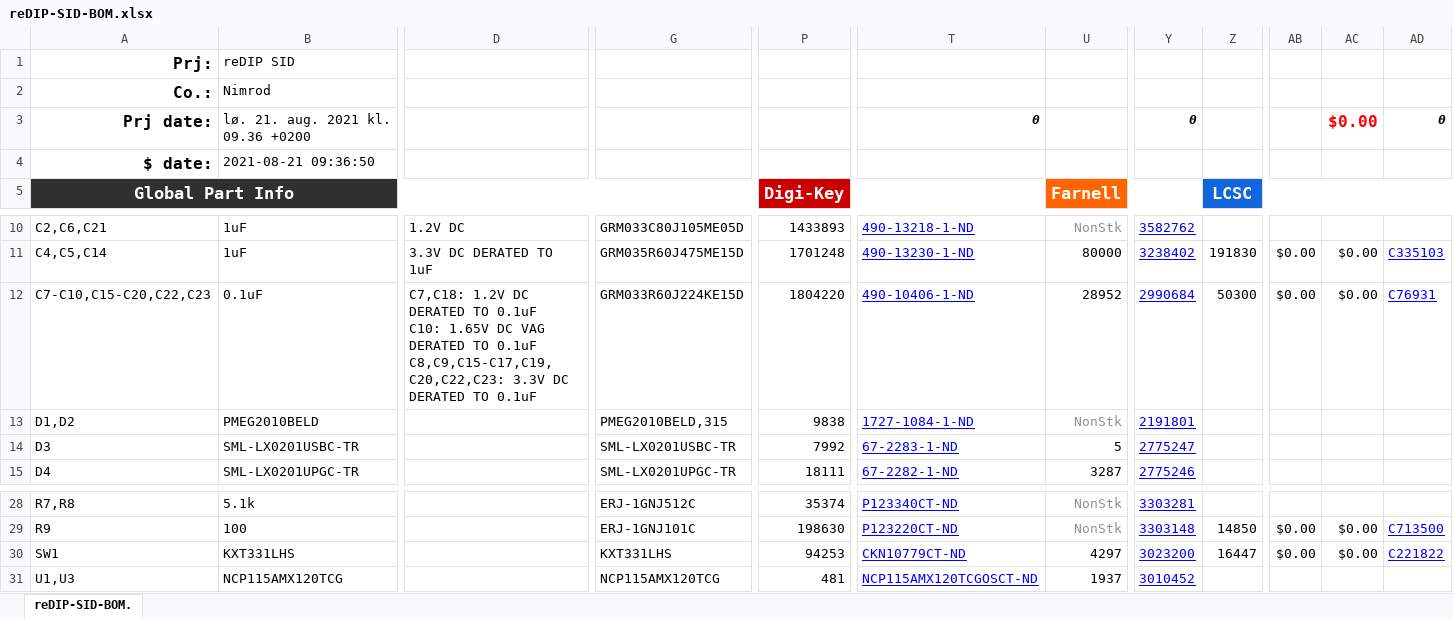
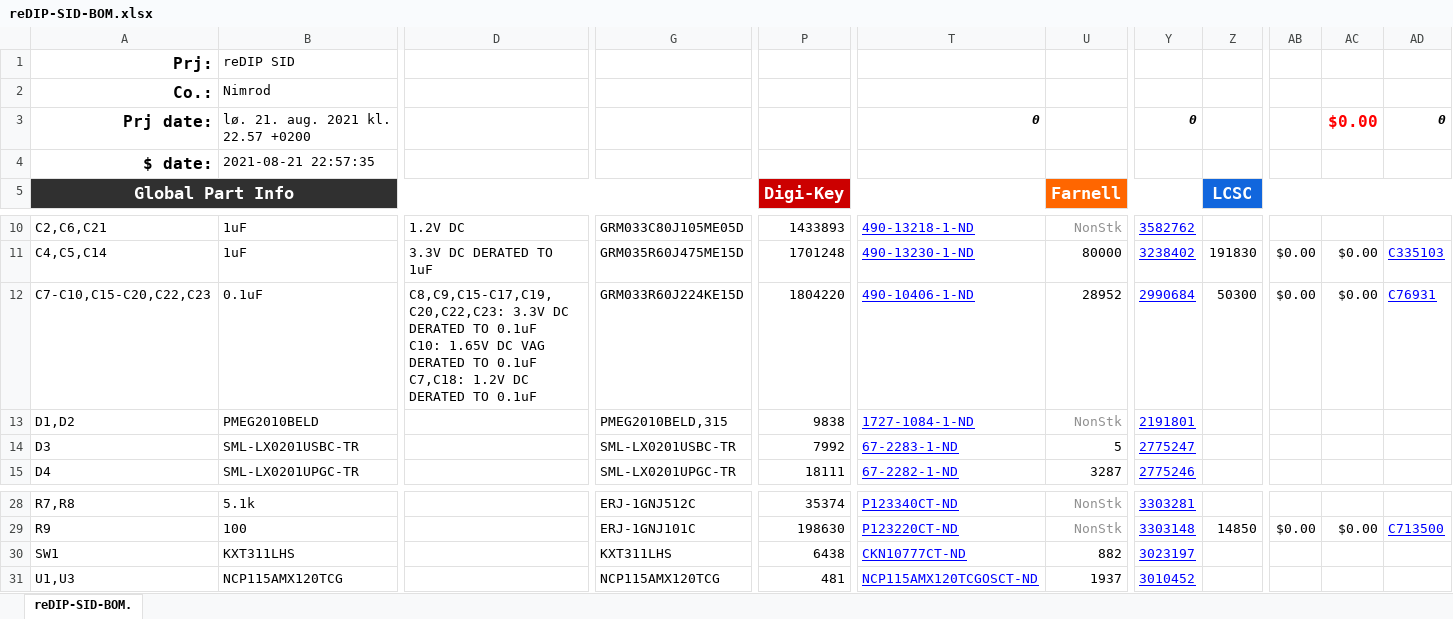
Before and after one commit to daglem/reDIP-SID, an Excel workbook: documentation/reDIP-SID-BOM.xlsx, sheet reDIP-SID-BOM., drawn as a sheet; only a part is shown, gaps mark what is left out; values as stored, in another font and other column widths than the file's, no borders; conditional formats not drawn; ↵ is a line break in a cell; the diff covers the shown part only; the diff names each change by its address in the sheet, - before the commit and + after, or states it on an @@ line.

```diff
--- a/documentation/reDIP-SID-BOM.xlsx (sheet reDIP-SID-BOM.)
+++ b/documentation/reDIP-SID-BOM.xlsx (sheet reDIP-SID-BOM.)
-B3: lø. 21. aug. 2021 kl. 09.36 +0200
+B3: lø. 21. aug. 2021 kl. 22.57 +0200
-B4: 2021-08-21 09:36:50
+B4: 2021-08-21 22:57:35
-D12: C7,C18: 1.2V DC DERATED TO 0.1uF ↵ C10: 1.65V DC VAG DERATED TO 0.1uF ↵ C8,C9,C15-C17,C19,C20,C22,C23: 3.3V DC DERATED…
+D12: C8,C9,C15-C17,C19,C20,C22,C23: 3.3V DC DERATED TO 0.1uF ↵ C10: 1.65V DC VAG DERATED TO 0.1uF ↵ C7,C18: 1.2V DC DERATED…
-B30: KXT331LHS
+B30: KXT311LHS
-G30: KXT331LHS
+G30: KXT311LHS
-P30: 94253
+P30: 6438
-T30: CKN10779CT-ND
+T30: CKN10777CT-ND
-U30: 4297
+U30: 882
-Y30: 3023200
+Y30: 3023197
-Z30: 16447
+Z30: (empty)
-AB30: $0.00
+AB30: (empty)
-AC30: $0.00
+AC30: (empty)
-AD30: C221822
+AD30: (empty)
```
Also changed, not shown: 8 edited cells elsewhere in this sheet, formulas that keep their value, 1 other file.
